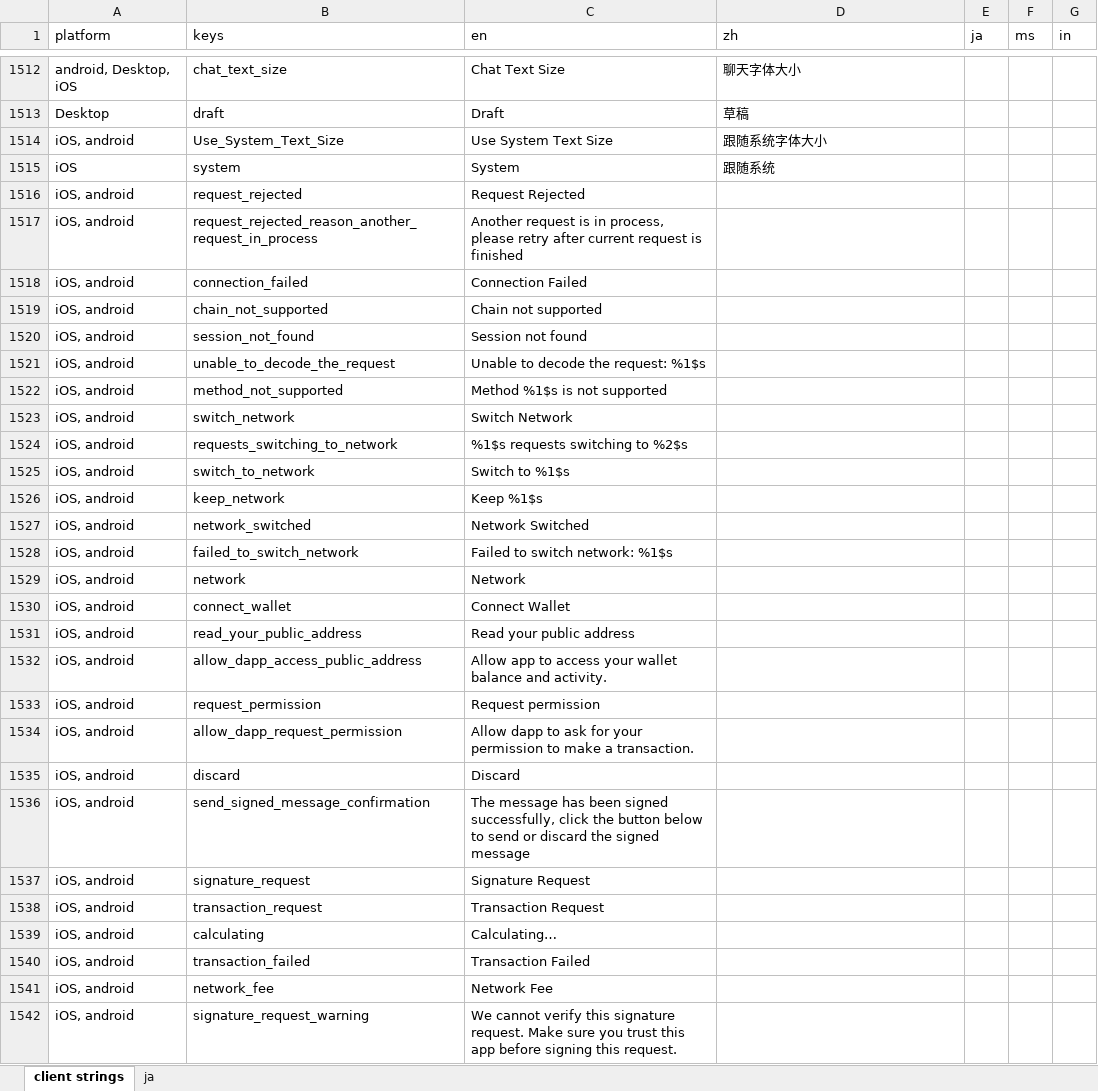
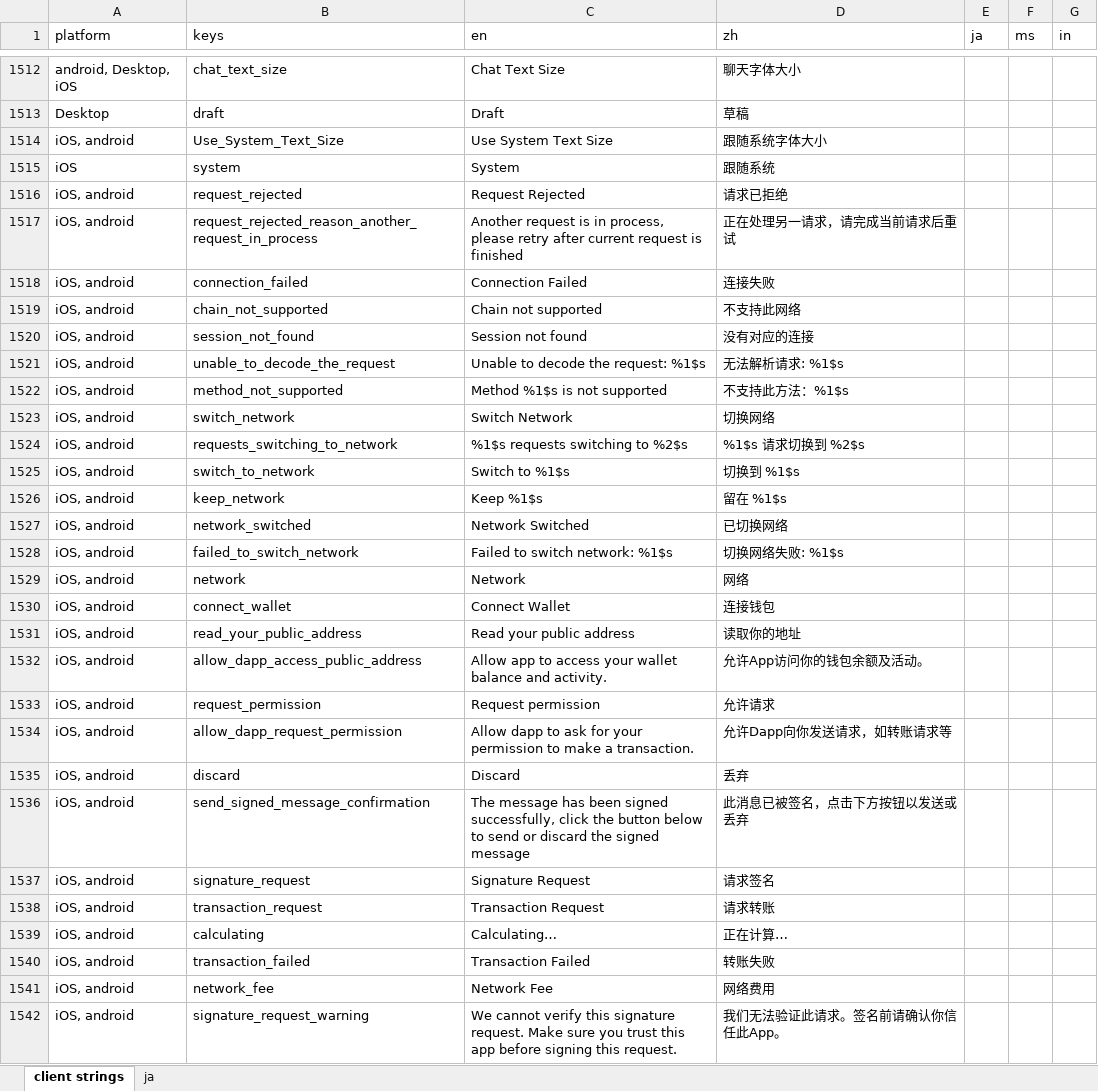
Before and after one commit to Tougee/sync-google-sheet, an Excel workbook: client.xlsx, sheet client strings, drawn as a sheet; only a part is shown, gaps mark what is left out; values as stored, in another font and other column widths than the file's, no borders; charts and pictures and conditional formats not drawn; the diff covers the shown part only; the diff names each change by its address in the sheet, - before the commit and + after, or states it on an @@ line.

Commit message:
update client.xlsx

```diff
--- a/client.xlsx (sheet client strings)
+++ b/client.xlsx (sheet client strings)
-D1516 (zh): (empty)
+D1516 (zh): 请求已拒绝
-D1517 (zh): (empty)
+D1517 (zh): 正在处理另一请求，请完成当前请求后重试
-D1518 (zh): (empty)
+D1518 (zh): 连接失败
-D1519 (zh): (empty)
+D1519 (zh): 不支持此网络
-D1520 (zh): (empty)
+D1520 (zh): 没有对应的连接
-D1521 (zh): (empty)
+D1521 (zh): 无法解析请求: %1$s
-D1522 (zh): (empty)
+D1522 (zh): 不支持此方法：%1$s
-D1523 (zh): (empty)
+D1523 (zh): 切换网络
-D1524 (zh): (empty)
+D1524 (zh): %1$s 请求切换到 %2$s
-D1525 (zh): (empty)
+D1525 (zh): 切换到 %1$s
-D1526 (zh): (empty)
+D1526 (zh): 留在 %1$s
-D1527 (zh): (empty)
+D1527 (zh): 已切换网络
-D1528 (zh): (empty)
+D1528 (zh): 切换网络失败: %1$s
-D1529 (zh): (empty)
+D1529 (zh): 网络
-D1530 (zh): (empty)
+D1530 (zh): 连接钱包
-D1531 (zh): (empty)
+D1531 (zh): 读取你的地址
-D1532 (zh): (empty)
+D1532 (zh): 允许App访问你的钱包余额及活动。
-D1533 (zh): (empty)
+D1533 (zh): 允许请求
-D1534 (zh): (empty)
+D1534 (zh): 允许Dapp向你发送请求，如转账请求等
-D1535 (zh): (empty)
+D1535 (zh): 丢弃
-D1536 (zh): (empty)
+D1536 (zh): 此消息已被签名，点击下方按钮以发送或丢弃
-D1537 (zh): (empty)
+D1537 (zh): 请求签名
-D1538 (zh): (empty)
+D1538 (zh): 请求转账
-D1539 (zh): (empty)
+D1539 (zh): 正在计算…
-D1540 (zh): (empty)
+D1540 (zh): 转账失败
-D1541 (zh): (empty)
+D1541 (zh): 网络费用
-D1542 (zh): (empty)
+D1542 (zh): 我们无法验证此请求。签名前请确认你信任此App。
```
Also changed, not shown: 6 edited cells elsewhere in this sheet.
